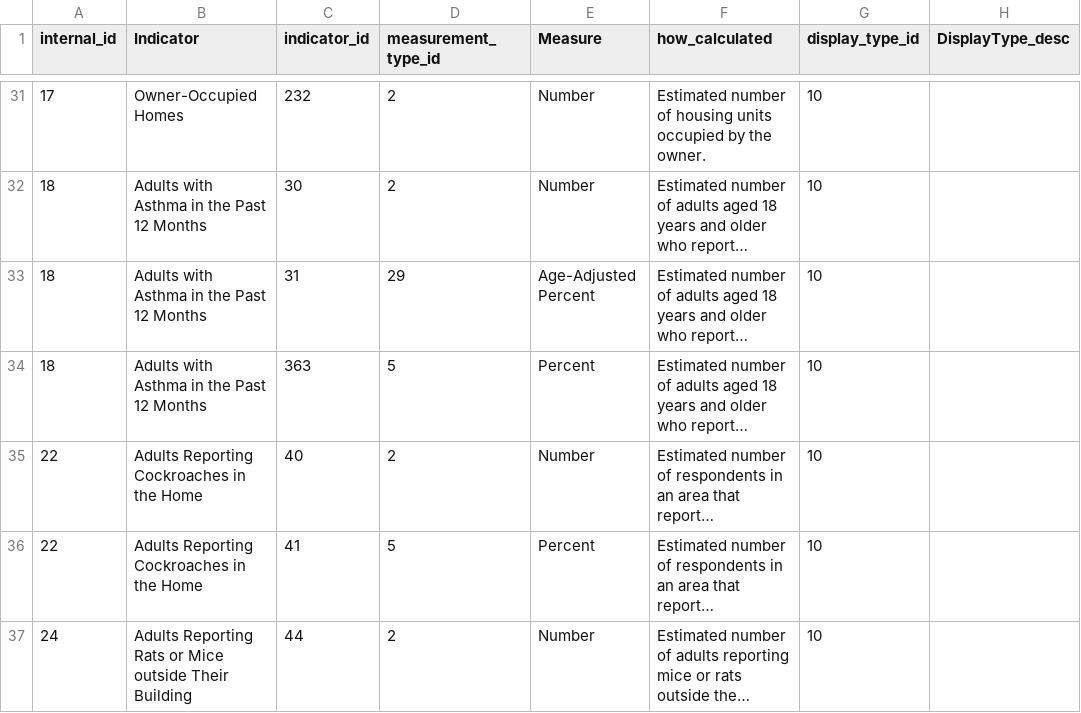
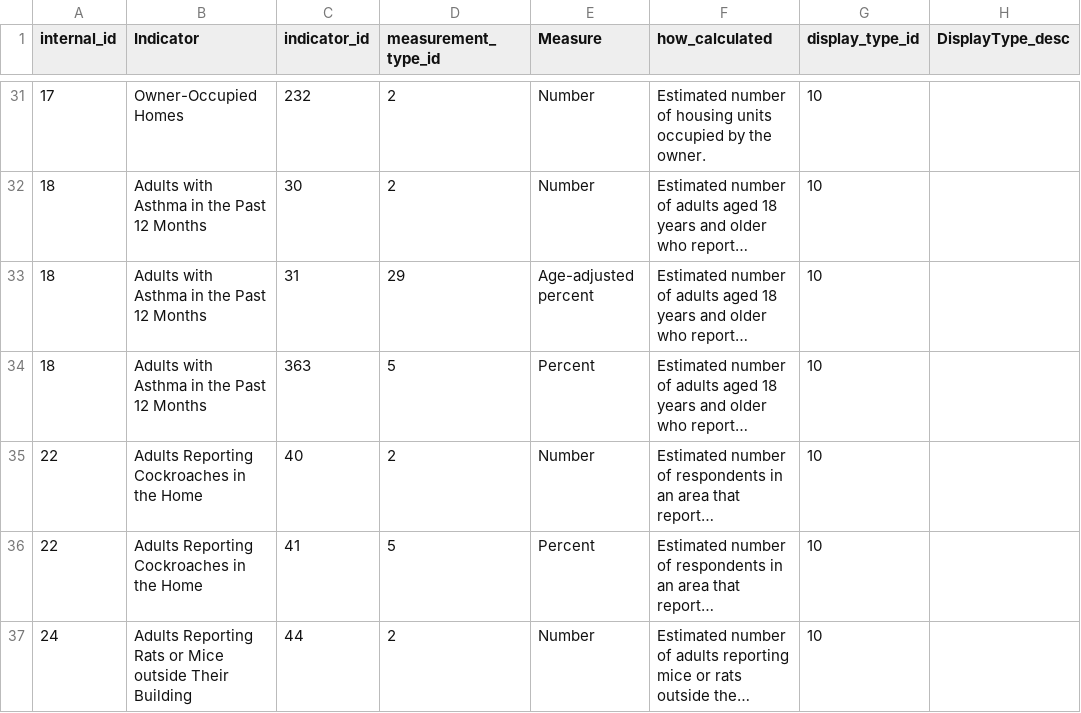
Before and after one commit to nycehs/Portal-Prototype-Working-Files, a CSV file: contentaudit/rev-measures.csv, drawn as a sheet; only a part is shown, gaps mark what is left out; long unchanged cells end in …; the diff names each change by its address in the sheet, - before the commit and + after, or states it on an @@ line.

Commit message:
edit sentence case asthma

```diff
--- a/contentaudit/rev-measures.csv
+++ b/contentaudit/rev-measures.csv
-E33 (Measure): Age-Adjusted Percent
+E33 (Measure): Age-adjusted percent
```
